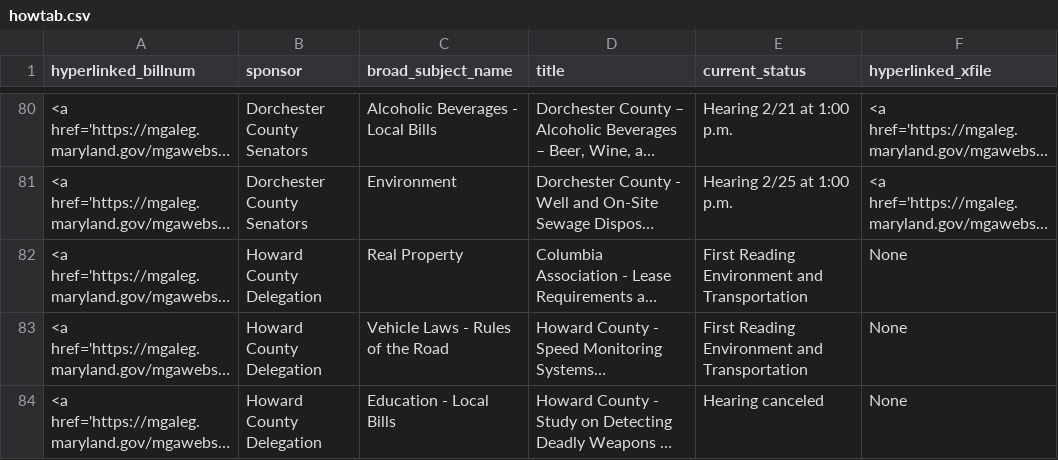
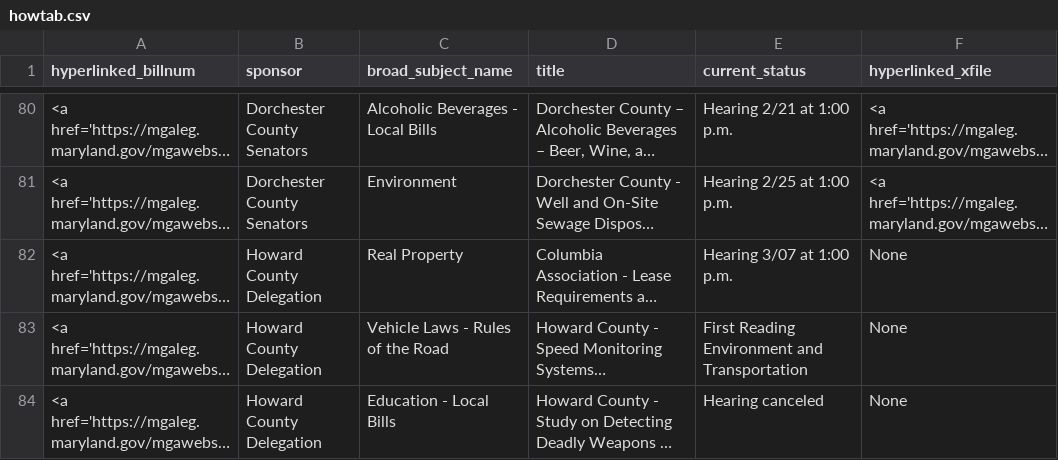
Before and after one commit to Baltimore-Sun/md-ga-bill-tracker, a CSV file: howtab.csv, drawn as a sheet; only a part is shown, gaps mark what is left out; long unchanged cells end in …; the diff names each change by its address in the sheet, - before the commit and + after, or states it on an @@ line.

```diff
--- a/howtab.csv
+++ b/howtab.csv
-E82 (current_status): First Reading Environment and Transportation
+E82 (current_status): Hearing 3/07 at 1:00 p.m.
```
Also changed, not shown: aatab.csv.
